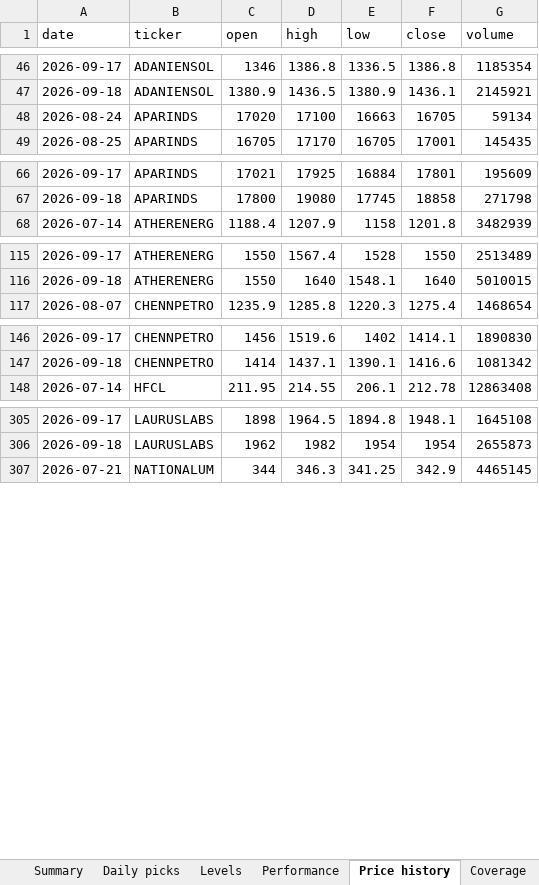
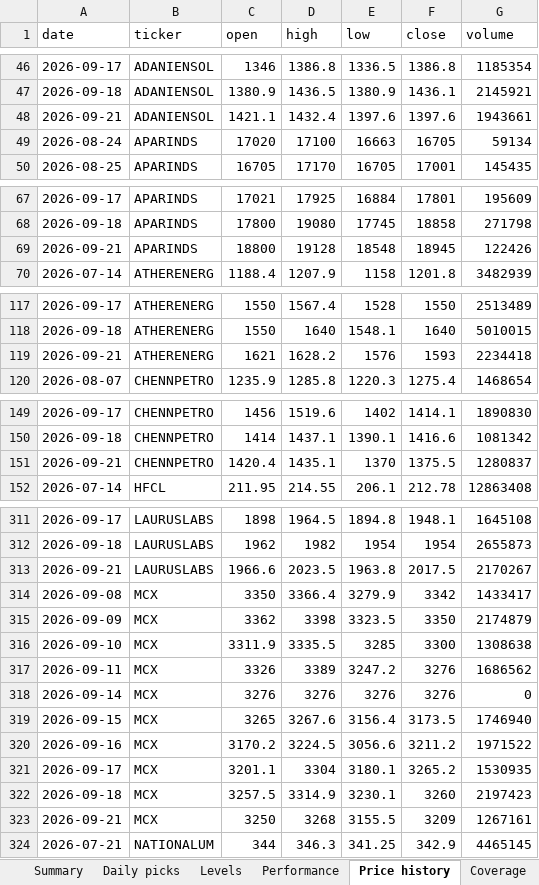
Before and after one commit to compukidsdgp-creator/Swing-trading, an Excel workbook: reports/daily_tracker.xlsx, sheet Price history, drawn as a sheet; only a part is shown, gaps mark what is left out; values as stored, in another font and other column widths than the file's, no borders; the diff covers the shown part only; the diff names each change by its address in the sheet, - before the commit and + after, or states it on an @@ line.

```diff
--- a/reports/daily_tracker.xlsx (sheet Price history)
+++ b/reports/daily_tracker.xlsx (sheet Price history)
+row 48: 2026-09-21 | ADANIENSOL | 1421.1 | 1432.4 | 1397.6 | 1397.6 | 1943661
+row 69: 2026-09-21 | APARINDS | 18800 | 19128 | 18548 | 18945 | 122426
+row 119: 2026-09-21 | ATHERENERG | 1621 | 1628.2 | 1576 | 1593 | 2234418
+row 151: 2026-09-21 | CHENNPETRO | 1420.4 | 1435.1 | 1370 | 1375.5 | 1280837
+row 313: 2026-09-21 | LAURUSLABS | 1966.6 | 2023.5 | 1963.8 | 2017.5 | 2170267
+row 314: 2026-09-08 | MCX | 3350 | 3366.4 | 3279.9 | 3342 | 1433417
+row 315: 2026-09-09 | MCX | 3362 | 3398 | 3323.5 | 3350 | 2174879
+row 316: 2026-09-10 | MCX | 3311.9 | 3335.5 | 3285 | 3300 | 1308638
+row 317: 2026-09-11 | MCX | 3326 | 3389 | 3247.2 | 3276 | 1686562
+row 318: 2026-09-14 | MCX | 3276 | 3276 | 3276 | 3276 | 0
+row 319: 2026-09-15 | MCX | 3265 | 3267.6 | 3156.4 | 3173.5 | 1746940
+row 320: 2026-09-16 | MCX | 3170.2 | 3224.5 | 3056.6 | 3211.2 | 1971522
+row 321: 2026-09-17 | MCX | 3201.1 | 3304 | 3180.1 | 3265.2 | 1530935
+row 322: 2026-09-18 | MCX | 3257.5 | 3314.9 | 3230.1 | 3260 | 2197423
+row 323: 2026-09-21 | MCX | 3250 | 3268 | 3155.5 | 3209 | 1267161
```
Also changed, not shown: 6 added rows elsewhere in this sheet, sheet Performance, sheet Daily picks, sheet Levels, sheet Summary, sheet Coverage, sheet Read me, 6 other files.
